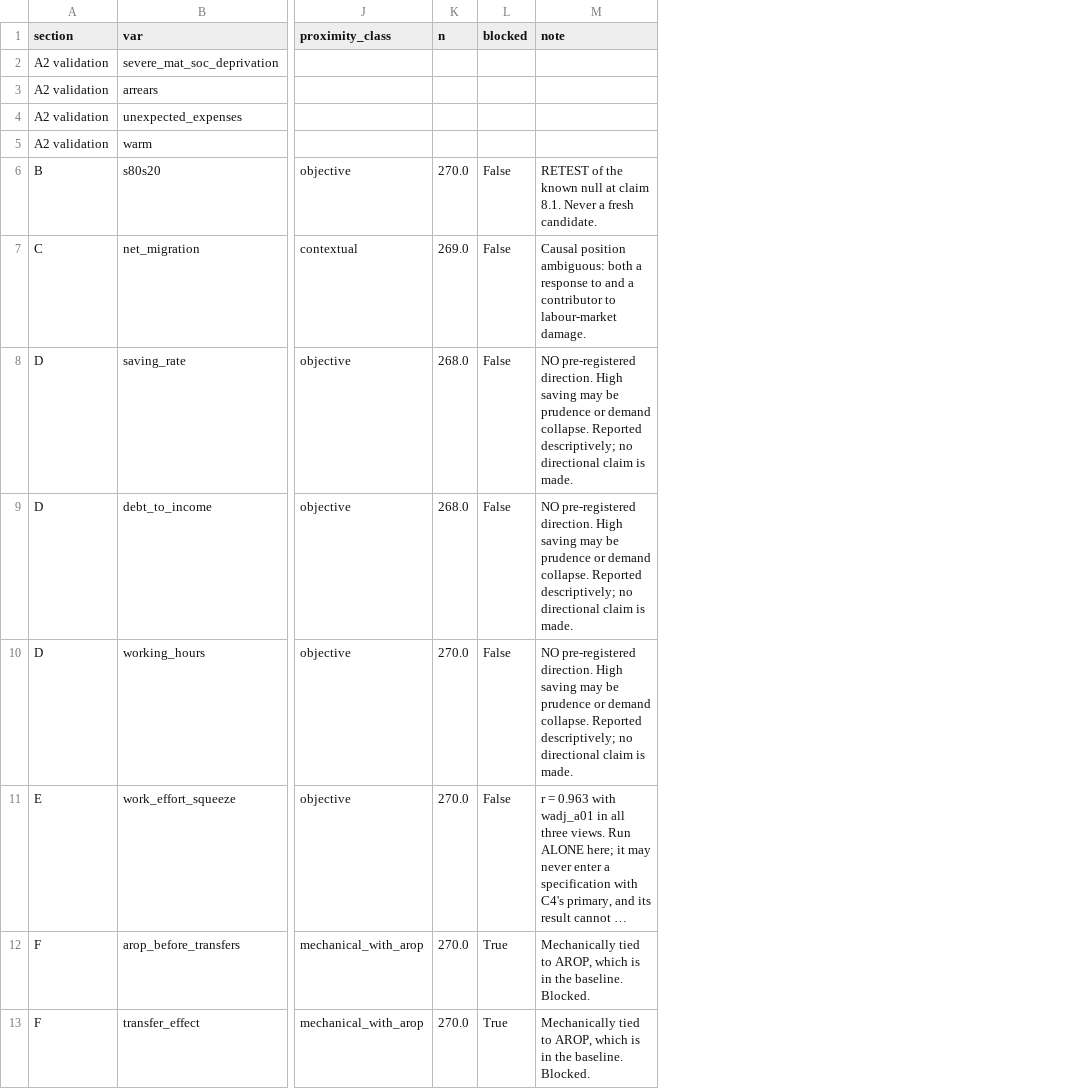
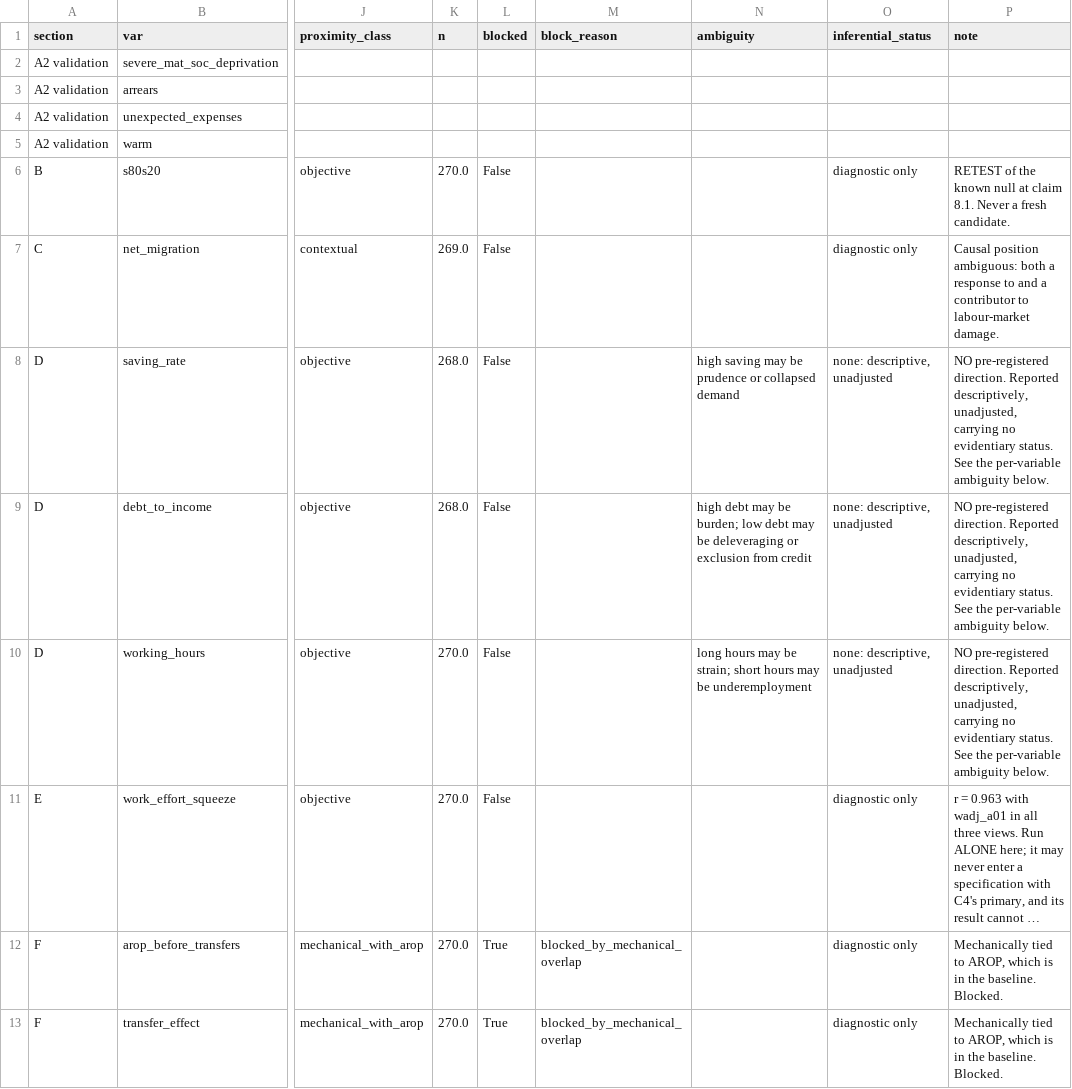
Before and after one commit to parastelios/greece-poverty-analysis, a CSV file: data/processed/e3_results.csv, drawn as a sheet; only a part is shown, gaps mark what is left out; long unchanged cells end in …; addresses are those after the commit; the diff names each change by its address in the sheet, - before the commit and + after, or states it on an @@ line.

```diff
--- a/data/processed/e3_results.csv
+++ b/data/processed/e3_results.csv
+column M (block_reason), rows 12-13: blocked_by_mechanical_overlap | blocked_by_mechanical_overlap
+column N (ambiguity), rows 8-10: high saving may be prudence or collapsed demand | high debt may be burden; low debt may be deleveraging or exclusion from credit | long hours may be strain; short hours may be underemployment
+column O (inferential_status), rows 6-13: diagnostic only | diagnostic only | none: descriptive, unadjusted | none: descriptive, unadjusted | none: descriptive, unadjusted | diagnostic only | diagnostic only | diagnostic only
-P8:P10 (note): …pre-registered direction. High saving may be prudence or demand collapse. Reported descriptively; no directional claim is made.
+P8:P10 (note): …pre-registered direction. Reported descriptively, unadjusted, carrying no evidentiary status. See the per-variable ambiguity below.
```
Also changed, not shown: 5 other files.
